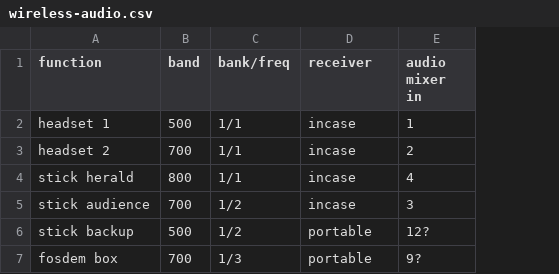
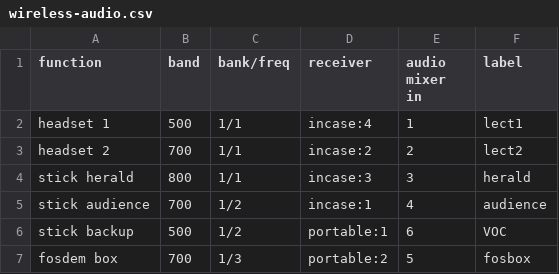
Before and after one commit to OpenFest/openfest, a CSV file: 2021/wireless-audio.csv, drawn as a sheet; the diff names each change by its address in the sheet, - before the commit and + after, or states it on an @@ line.

Commit message:
Fixing mistakes from previous PR

```diff
--- a/2021/wireless-audio.csv
+++ b/2021/wireless-audio.csv
+column F (label), rows 2-7: lect1 | lect2 | herald | audience | VOC | fosbox
-D2 (receiver): incase
+D2 (receiver): incase:4
-D3 (receiver): incase
+D3 (receiver): incase:2
-D4 (receiver): incase
+D4 (receiver): incase:3
-E4 (audio mixer in): 4
+E4 (audio mixer in): 3
-D5 (receiver): incase
+D5 (receiver): incase:1
-E5 (audio mixer in): 3
+E5 (audio mixer in): 4
-D6 (receiver): portable
+D6 (receiver): portable:1
-E6 (audio mixer in): 12?
+E6 (audio mixer in): 6
-D7 (receiver): portable
+D7 (receiver): portable:2
-E7 (audio mixer in): 9?
+E7 (audio mixer in): 5
```
